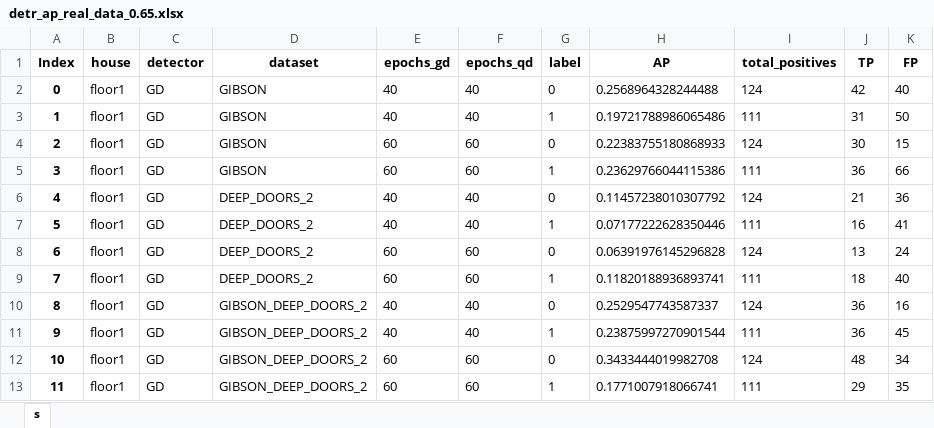
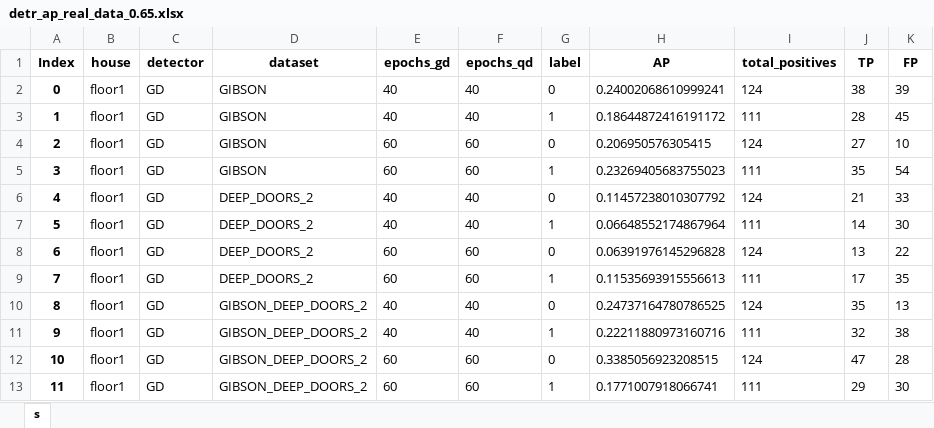
Before and after one commit to aislabunimi/door-detection-long-term, an Excel workbook: doors_detection_long_term/scripts/results/detr_ap_real_data_0.65.xlsx, sheet s, drawn as a sheet; only a part is shown; values as stored, in another font and other column widths than the file's, no borders; the diff covers the shown part only; the diff names each change by its address in the sheet, - before the commit and + after, or states it on an @@ line.

```diff
--- a/doors_detection_long_term/scripts/results/detr_ap_real_data_0.65.xlsx (sheet s)
+++ b/doors_detection_long_term/scripts/results/detr_ap_real_data_0.65.xlsx (sheet s)
-H2 (AP): 0.2568964328244488
+H2 (AP): 0.24002068610999241
-J2 (TP): 42
+J2 (TP): 38
-K2 (FP): 40
+K2 (FP): 39
-H3 (AP): 0.19721788986065486
+H3 (AP): 0.18644872416191172
-J3 (TP): 31
+J3 (TP): 28
-K3 (FP): 50
+K3 (FP): 45
-H4 (AP): 0.22383755180868933
+H4 (AP): 0.206950576305415
-J4 (TP): 30
+J4 (TP): 27
-K4 (FP): 15
+K4 (FP): 10
-H5 (AP): 0.23629766044115386
+H5 (AP): 0.23269405683755023
-J5 (TP): 36
+J5 (TP): 35
-K5 (FP): 66
+K5 (FP): 54
-K6 (FP): 36
+K6 (FP): 33
-H7 (AP): 0.07177222628350446
+H7 (AP): 0.06648552174867964
-J7 (TP): 16
+J7 (TP): 14
-K7 (FP): 41
+K7 (FP): 30
-K8 (FP): 24
+K8 (FP): 22
-H9 (AP): 0.11820188936893741
+H9 (AP): 0.11535693915556613
-J9 (TP): 18
+J9 (TP): 17
-K9 (FP): 40
+K9 (FP): 35
-H10 (AP): 0.2529547743587337
+H10 (AP): 0.24737164780786525
-J10 (TP): 36
+J10 (TP): 35
-K10 (FP): 16
+K10 (FP): 13
-H11 (AP): 0.23875997270901544
+H11 (AP): 0.22211880973160716
-J11 (TP): 36
+J11 (TP): 32
-K11 (FP): 45
+K11 (FP): 38
-H12 (AP): 0.3433444019982708
+H12 (AP): 0.3385056923208515
-J12 (TP): 48
+J12 (TP): 47
-K12 (FP): 34
+K12 (FP): 28
-K13 (FP): 35
+K13 (FP): 30
```
Also changed, not shown: 468 edited cells elsewhere in this sheet, doors_detection_long_term/scripts/results/detr_complete_metrics_real_data_0.65.xlsx.
